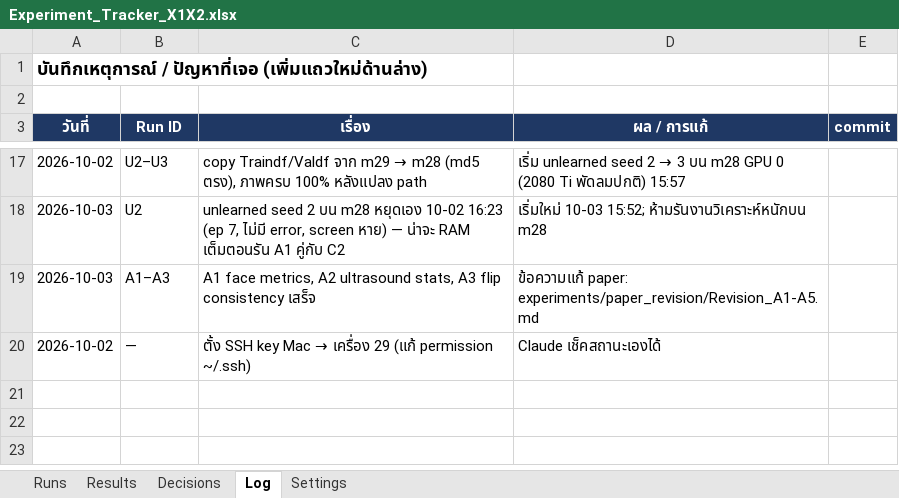
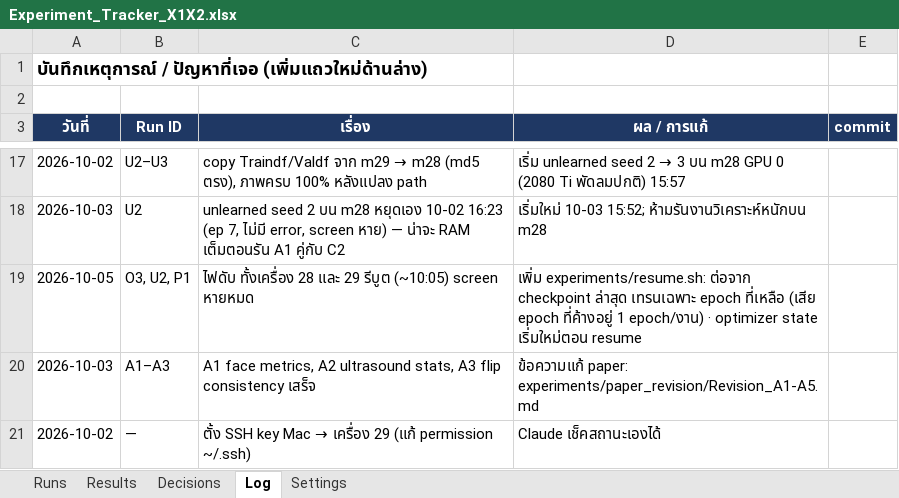
Before and after one commit to Peckkie/Machine-Unlearning-USAI-CCA-2026, an Excel workbook: experiments/Experiment_Tracker_X1X2.xlsx, sheet Log, drawn as a sheet; only a part is shown, gaps mark what is left out; values as stored, in another font and other column widths than the file's, no borders; the diff names each change by its address in the sheet, - before the commit and + after, or states it on an @@ line.

```diff
--- a/experiments/Experiment_Tracker_X1X2.xlsx (sheet Log)
+++ b/experiments/Experiment_Tracker_X1X2.xlsx (sheet Log)
+row 19: 2026-10-05 | O3, U2, P1 | ไฟดับ ทั้งเครื่อง 28 และ 29 รีบูต (~10:05) screen หายหมด | เพิ่ม experiments/resume.sh: ต่อจาก checkpoint ล่าสุด เทรนเฉพาะ epoch ที่เหลือ (เสีย epoch ที่ค้างอยู่ 1 epoch/งาน) · optimizer state เริ่มใหม่ตอน resume
```
Also changed, not shown: sheet Runs.
